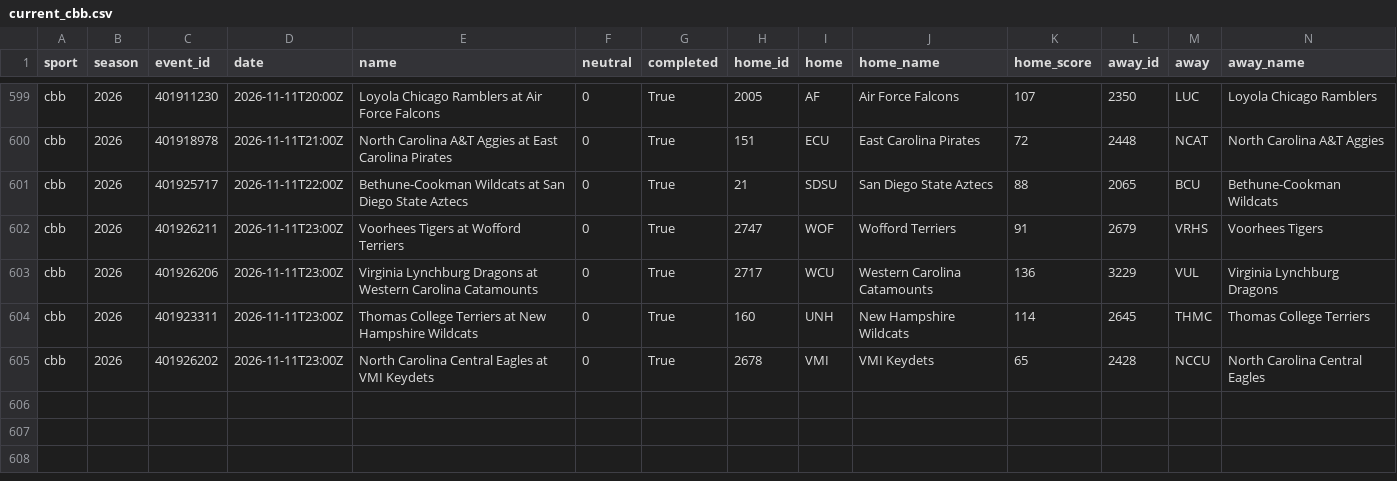
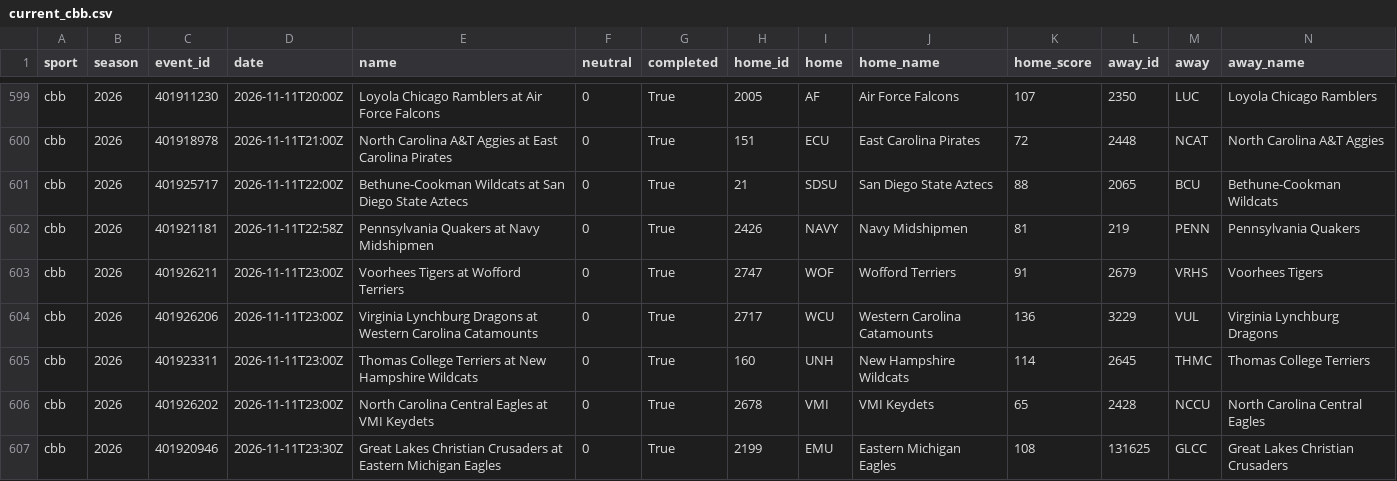
Before and after one commit to adotscotty/HandsDownAI, a CSV file: data/current_cbb.csv, drawn as a sheet; only a part is shown, gaps mark what is left out; rows hold the shown columns only; the diff names each change by its address in the sheet, - before the commit and + after, or states it on an @@ line.

```diff
--- a/data/current_cbb.csv
+++ b/data/current_cbb.csv
+row 602: cbb | 2026 | 401921181 | 2026-11-11T22:58Z | Pennsylvania Quakers at Navy Midshipmen | 0 | True | 2426 | NAVY | Navy Midshipmen | 81 | 219 | PENN | Pennsylvania Quakers
+row 607: cbb | 2026 | 401920946 | 2026-11-11T23:30Z | Great Lakes Christian Crusaders at Eastern Michigan Eagles | 0 | True | 2199 | EMU | Eastern Michigan Eagles | 108 | 131625 | GLCC | Great Lakes Christian Crusaders
```
Also changed, not shown: data/pregame_log.csv, data/season_cbb.csv, 1 other file.
